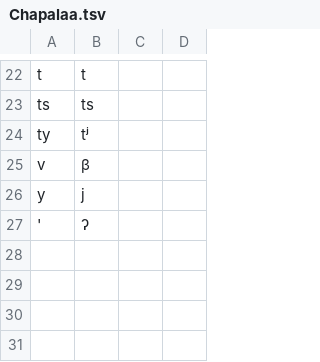
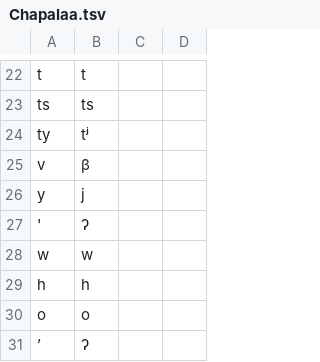
Before and after one commit to lexibank/ideobank, a TSV file: etc/orthography/Chapalaa.tsv, drawn as a sheet; only a part is shown, gaps mark what is left out.

```diff
--- a/etc/orthography/Chapalaa.tsv
+++ b/etc/orthography/Chapalaa.tsv
@@ -27 +27,5 @@ y	j
 '	ʔ		
+w	w		
+h	h		
+o	o		
+’	ʔ		
```
Also changed, not shown: etc/orthography/AsheninkaPerene.tsv, etc/orthography/CocamaCocamilla.tsv, 36 other files.
